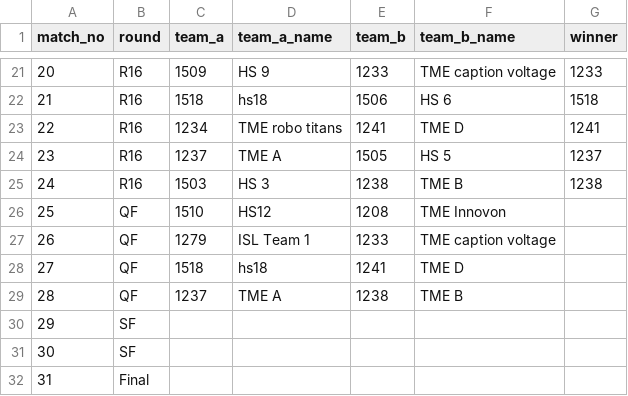
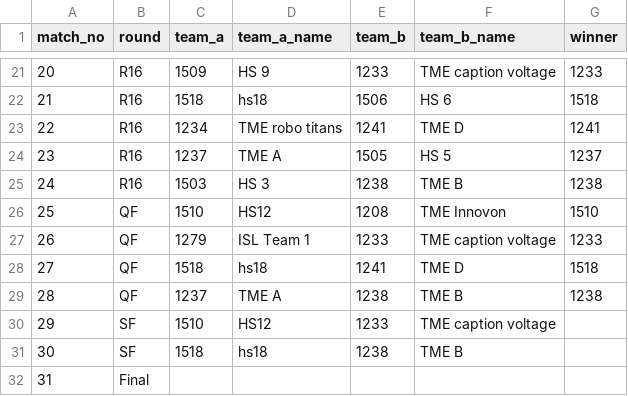
Before and after one commit to ceme-dmts/nerc26, a CSV file: results/modular_school_bracket.csv, drawn as a sheet; only a part is shown, gaps mark what is left out.

```diff
--- a/results/modular_school_bracket.csv
+++ b/results/modular_school_bracket.csv
@@ -25,8 +25,8 @@ match_no,round,team_a,team_a_name,team_b,team_b_name,winner
 24,R16,1503,HS 3,1238,TME B,1238
-25,QF,1510,HS12,1208,TME Innovon,
-26,QF,1279,ISL Team 1,1233,TME caption voltage,
-27,QF,1518,hs18,1241,TME D,
-28,QF,1237,TME A,1238,TME B,
-29,SF,,,,,
-30,SF,,,,,
+25,QF,1510,HS12,1208,TME Innovon,1510
+26,QF,1279,ISL Team 1,1233,TME caption voltage,1233
+27,QF,1518,hs18,1241,TME D,1518
+28,QF,1237,TME A,1238,TME B,1238
+29,SF,1510,HS12,1233,TME caption voltage,
+30,SF,1518,hs18,1238,TME B,
 31,Final,,,,,
```
Also changed, not shown: 3 other files.
